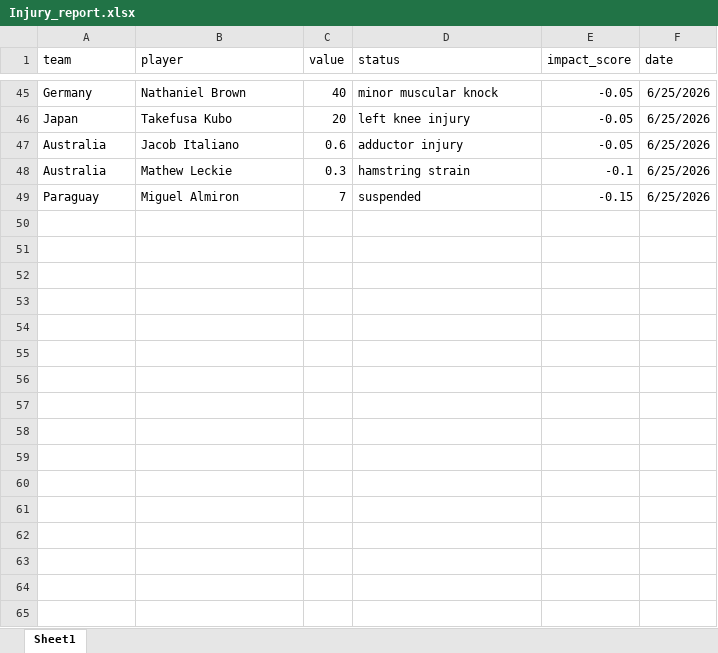
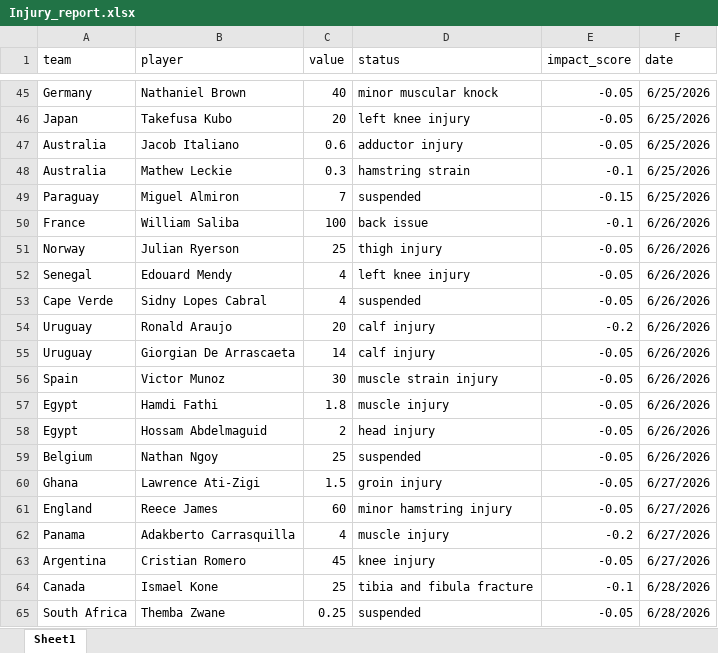
Before and after one commit to Richardwu3/decision-copilot, an Excel workbook: data/Injury_report.xlsx, sheet Sheet1, drawn as a sheet; only a part is shown, gaps mark what is left out; values as stored, in another font and other column widths than the file's, no borders; the diff names each change by its address in the sheet, - before the commit and + after, or states it on an @@ line.

```diff
--- a/data/Injury_report.xlsx (sheet Sheet1)
+++ b/data/Injury_report.xlsx (sheet Sheet1)
+row 50: France | William Saliba | 100 | back issue | -0.1 | 6/26/2026
+row 51: Norway | Julian Ryerson | 25 | thigh injury | -0.05 | 6/26/2026
+row 52: Senegal | Edouard Mendy | 4 | left knee injury | -0.05 | 6/26/2026
+row 53: Cape Verde | Sidny Lopes Cabral | 4 | suspended | -0.05 | 6/26/2026
+row 54: Uruguay | Ronald Araujo | 20 | calf injury | -0.2 | 6/26/2026
+row 55: Uruguay | Giorgian De Arrascaeta | 14 | calf injury | -0.05 | 6/26/2026
+row 56: Spain | Victor Munoz | 30 | muscle strain injury | -0.05 | 6/26/2026
+row 57: Egypt | Hamdi Fathi | 1.8 | muscle injury | -0.05 | 6/26/2026
+row 58: Egypt | Hossam Abdelmaguid | 2 | head injury | -0.05 | 6/26/2026
+row 59: Belgium | Nathan Ngoy | 25 | suspended | -0.05 | 6/26/2026
+row 60: Ghana | Lawrence Ati-Zigi | 1.5 | groin injury | -0.05 | 6/27/2026
+row 61: England | Reece James | 60 | minor hamstring injury | -0.05 | 6/27/2026
+row 62: Panama | Adakberto Carrasquilla | 4 | muscle injury | -0.2 | 6/27/2026
+row 63: Argentina | Cristian Romero | 45 | knee injury | -0.05 | 6/27/2026
+row 64: Canada | Ismael Kone | 25 | tibia and fibula fracture | -0.1 | 6/28/2026
+row 65: South Africa | Themba Zwane | 0.25 | suspended | -0.05 | 6/28/2026
```
Also changed, not shown: 3 other files.
